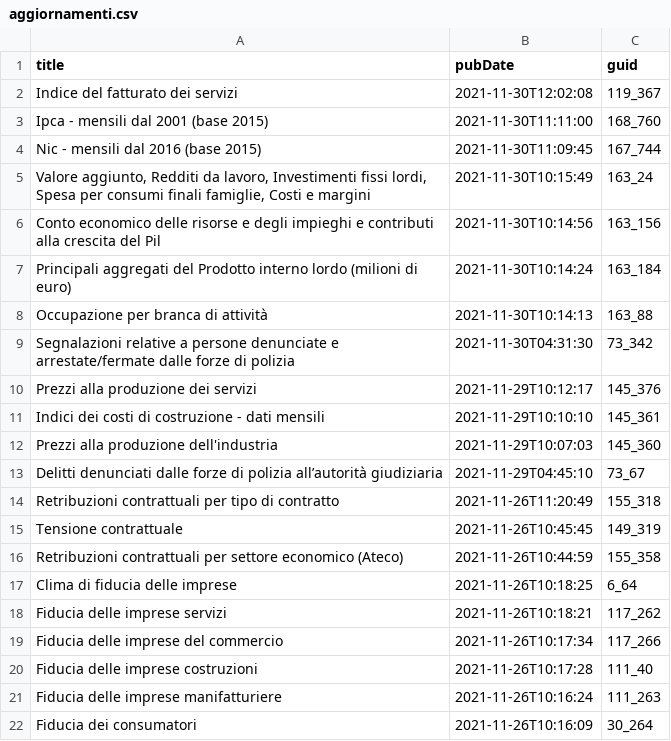
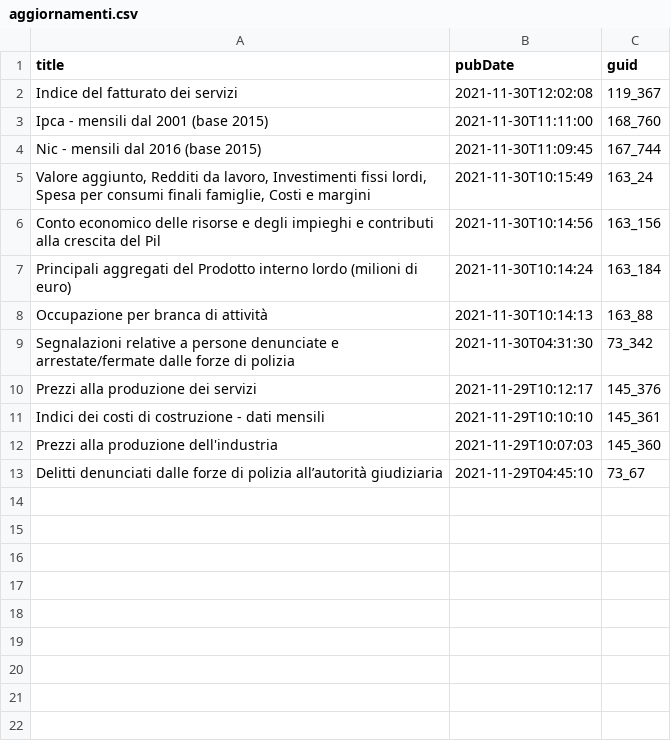
Before and after one commit to ondata/guida-api-istat, a CSV file: risorse/aggiornamenti.csv, drawn as a sheet; the diff names each change by its address in the sheet, - before the commit and + after, or states it on an @@ line.

```diff
--- a/risorse/aggiornamenti.csv
+++ b/risorse/aggiornamenti.csv
-row 14: Retribuzioni contrattuali per tipo di contratto | 2021-11-26T11:20:49 | 155_318
-row 15: Tensione contrattuale | 2021-11-26T10:45:45 | 149_319
-row 16: Retribuzioni contrattuali per settore economico (Ateco) | 2021-11-26T10:44:59 | 155_358
-row 17: Clima di fiducia delle imprese | 2021-11-26T10:18:25 | 6_64
-row 18: Fiducia delle imprese servizi | 2021-11-26T10:18:21 | 117_262
-row 19: Fiducia delle imprese del commercio | 2021-11-26T10:17:34 | 117_266
-row 20: Fiducia delle imprese costruzioni | 2021-11-26T10:17:28 | 111_40
-row 21: Fiducia delle imprese manifatturiere | 2021-11-26T10:16:24 | 111_263
-row 22: Fiducia dei consumatori | 2021-11-26T10:16:09 | 30_264
```
Also changed, not shown: 1 other file.
